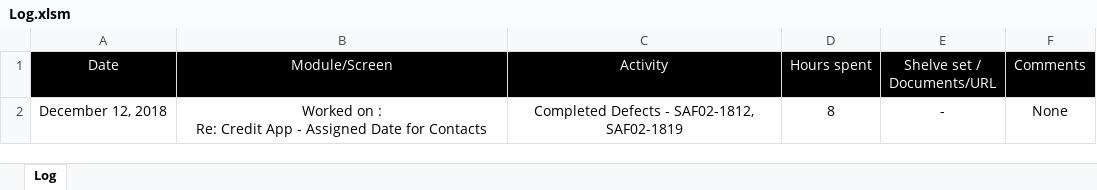
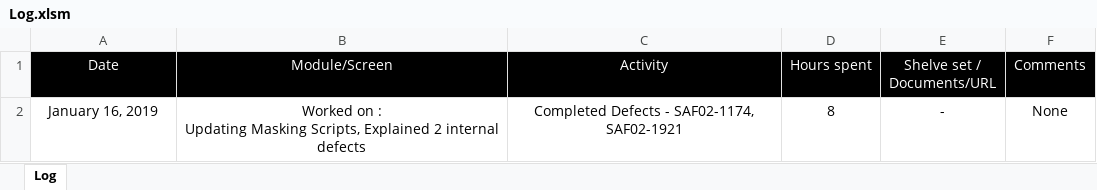
Before and after one commit to rohithv1997/CSharp, an Excel workbook: AutomateMail/Selenium/Log.xlsm, sheet Log, drawn as a sheet; values as stored, in another font and other column widths than the file's, no borders; ↵ is a line break in a cell; the diff names each change by its address in the sheet, - before the commit and + after, or states it on an @@ line.

```diff
--- a/AutomateMail/Selenium/Log.xlsm (sheet Log)
+++ b/AutomateMail/Selenium/Log.xlsm (sheet Log)
-A2 (Date): December 12, 2018
+A2 (Date): January 16, 2019
-B2 (Module/Screen): …on : ↵ Re: Credit App - Assigned Date for Contacts
+B2 (Module/Screen): …on : ↵ Updating Masking Scripts, Explained 2 internal defects
-C2 (Activity): Completed Defects - SAF02-1812, SAF02-1819
+C2 (Activity): Completed Defects - SAF02-1174, SAF02-1921
```
Also changed, not shown: 2 other files.
